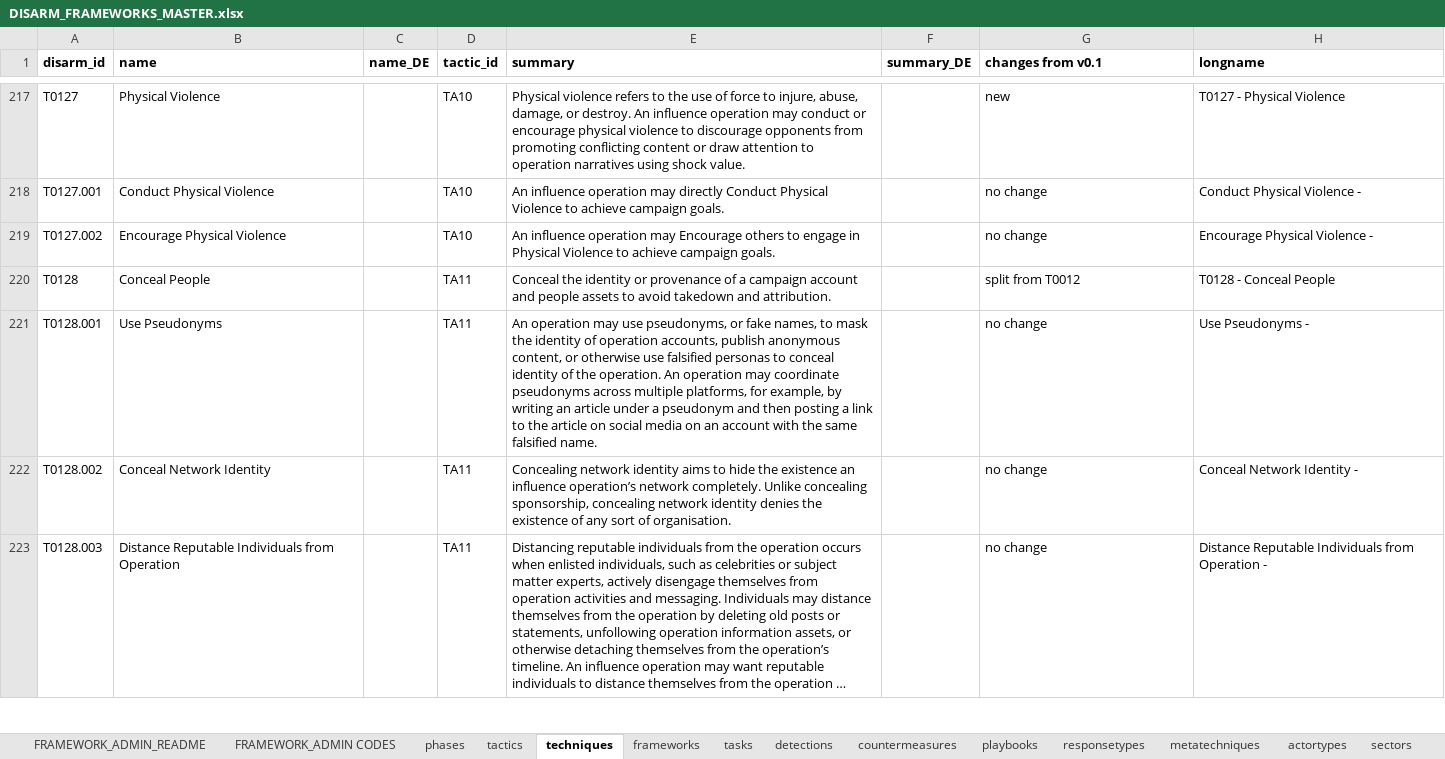
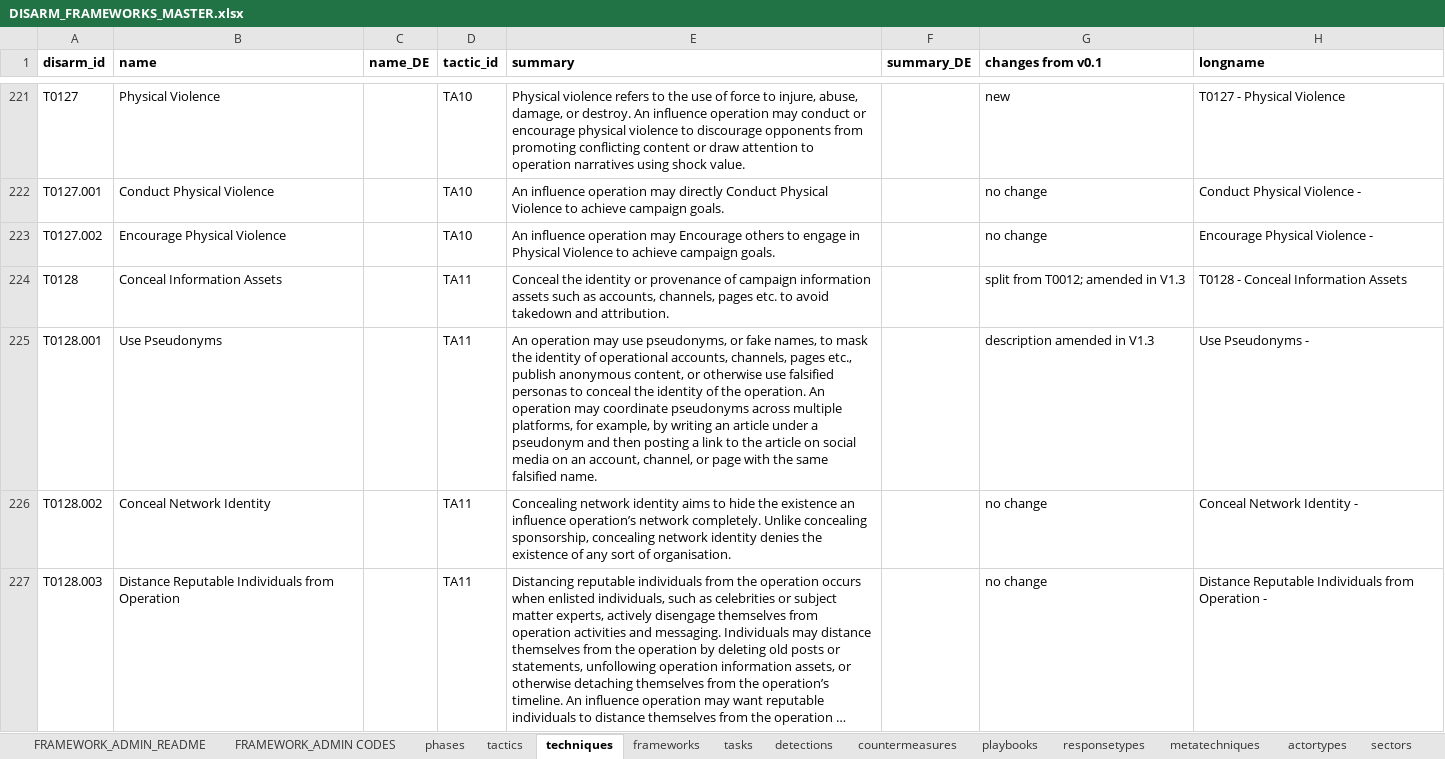
Before and after one commit to DISARMFoundation/DISARMframeworks, an Excel workbook: DISARM_MASTER_DATA/DISARM_FRAMEWORKS_MASTER.xlsx, sheet techniques, drawn as a sheet; only a part is shown, gaps mark what is left out; long unchanged cells end in …; values as stored, in another font and other column widths than the file's, no borders; addresses are those after the commit; the diff covers the shown part only; the diff names each change by its address in the sheet, - before the commit and + after, or states it on an @@ line.

```diff
--- a/DISARM_MASTER_DATA/DISARM_FRAMEWORKS_MASTER.xlsx (sheet techniques)
+++ b/DISARM_MASTER_DATA/DISARM_FRAMEWORKS_MASTER.xlsx (sheet techniques)
-B224 (name): Conceal People
+B224 (name): Conceal Information Assets
-E224 (summary): …provenance of a campaign account and people assets to avoid…
+E224 (summary): …provenance of campaign information assets such as accounts, channels, pages etc. to avoid…
-G224 (changes from v0.1): split from T0012
+G224 (changes from v0.1): split from T0012; amended in V1.3
-H224 (longname): T0128 - Conceal People
+H224 (longname): T0128 - Conceal Information Assets
-E225 (summary): …identity of operation accounts, publish anonymous content, or otherwise use falsified personas to conceal identity of the operation. An operation may coordinate pseudonyms across multiple platforms, for example, by writing an article under a pseudonym and then posting a link to the article on social media on an account with the…
+E225 (summary): …identity of operational accounts, channels, pages etc., publish anonymous content, or otherwise use falsified personas to conceal the identity of the operation. An operation may coordinate pseudonyms across multiple platforms, for example, by writing an article under a pseudonym and then posting a link to the article on social media on an account, channel, or page with the…
-G225 (changes from v0.1): no change
+G225 (changes from v0.1): description amended in V1.3
```
Also changed, not shown: 37 added rows and 10 edited cells elsewhere in this sheet, sheet tactics, 50 other files.
